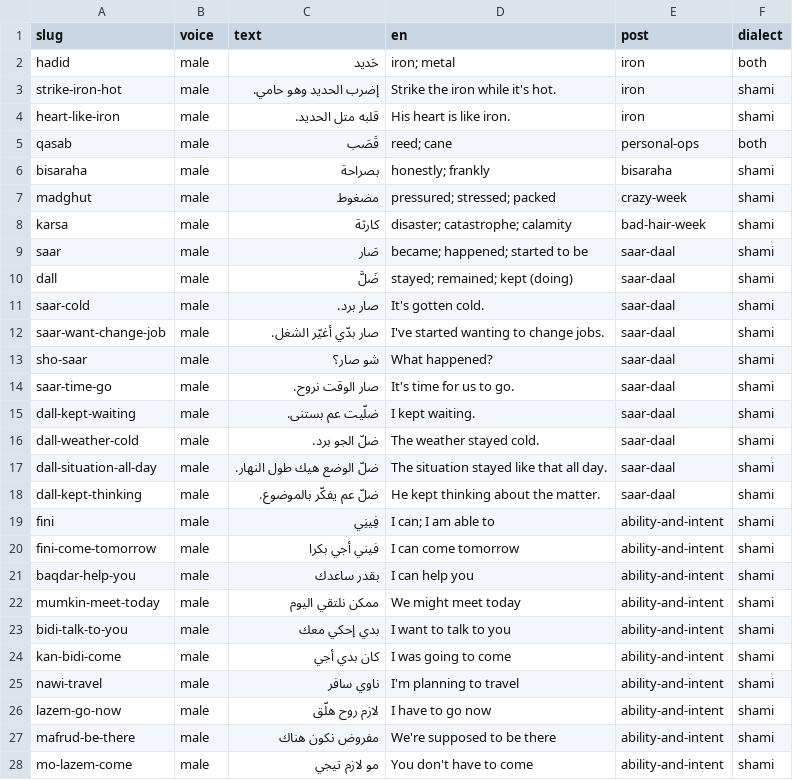
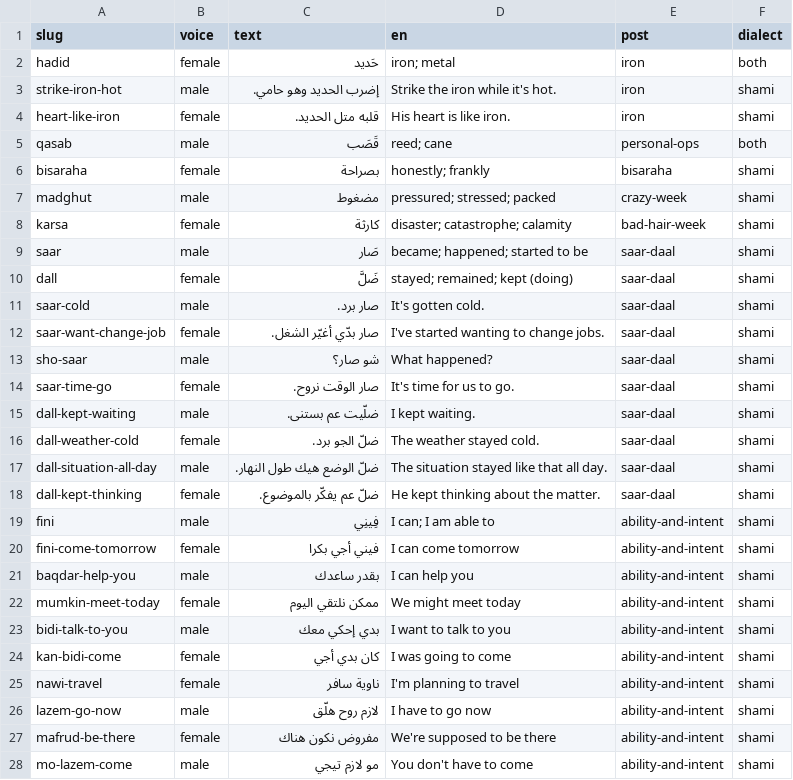
Before and after one commit to DewofyourYouth/dailyderja, a CSV file: missing-audio.csv, drawn as a sheet; only a part is shown; the diff covers the shown part only.

Commit message:
Add audio support for vocabulary and examples across multiple blog posts
- Included audio files for vocabulary words in "crazy-week", "daily-routine", "iron", "music-1", "notebook-lm", "notes-from-djerba", "saar-daal", "todos", and "tunisian-daily-2".
- Enhanced example sentences with audio in "iron" and "saar-daal".
- Updated cheat sheet shortcode to support example audio playback.
- Adjusted missing audio CSV to reflect changes in voice gender for consistency.

```diff
--- a/missing-audio.csv
+++ b/missing-audio.csv
@@ -1,28 +1,28 @@
 slug,voice,text,en,post,dialect
-hadid,male,حَديد,"iron; metal",iron,both
+hadid,female,حَديد,"iron; metal",iron,both
 strike-iron-hot,male,"إضرب الحديد وهو حامي.","Strike the iron while it's hot.",iron,shami
-heart-like-iron,male,"قلبه متل الحديد.","His heart is like iron.",iron,shami
+heart-like-iron,female,"قلبه متل الحديد.","His heart is like iron.",iron,shami
 qasab,male,قَصَب,"reed; cane",personal-ops,both
-bisaraha,male,بصراحة,"honestly; frankly",bisaraha,shami
+bisaraha,female,بصراحة,"honestly; frankly",bisaraha,shami
 madghut,male,مضغوط,"pressured; stressed; packed",crazy-week,shami
-karsa,male,كارثة,"disaster; catastrophe; calamity",bad-hair-week,shami
+karsa,female,كارثة,"disaster; catastrophe; calamity",bad-hair-week,shami
 saar,male,صَار,"became; happened; started to be",saar-daal,shami
-dall,male,ضَلَّ,"stayed; remained; kept (doing)",saar-daal,shami
+dall,female,ضَلَّ,"stayed; remained; kept (doing)",saar-daal,shami
 saar-cold,male,"صار برد.","It's gotten cold.",saar-daal,shami
-saar-want-change-job,male,"صار بدّي أغيّر الشغل.","I've started wanting to change jobs.",saar-daal,shami
+saar-want-change-job,female,"صار بدّي أغيّر الشغل.","I've started wanting to change jobs.",saar-daal,shami
 sho-saar,male,"شو صار؟","What happened?",saar-daal,shami
-saar-time-go,male,"صار الوقت نروح.","It's time for us to go.",saar-daal,shami
+saar-time-go,female,"صار الوقت نروح.","It's time for us to go.",saar-daal,shami
 dall-kept-waiting,male,"ضلّيت عم بستنى.","I kept waiting.",saar-daal,shami
-dall-weather-cold,male,"ضلّ الجو برد.","The weather stayed cold.",saar-daal,shami
+dall-weather-cold,female,"ضلّ الجو برد.","The weather stayed cold.",saar-daal,shami
 dall-situation-all-day,male,"ضلّ الوضع هيك طول النهار.","The situation stayed like that all day.",saar-daal,shami
-dall-kept-thinking,male,"ضلّ عم يفكّر بالموضوع.","He kept thinking about the matter.",saar-daal,shami
+dall-kept-thinking,female,"ضلّ عم يفكّر بالموضوع.","He kept thinking about the matter.",saar-daal,shami
 fini,male,فِينِي,"I can; I am able to",ability-and-intent,shami
-fini-come-tomorrow,male,"فيني أجي بكرا","I can come tomorrow",ability-and-intent,shami
+fini-come-tomorrow,female,"فيني أجي بكرا","I can come tomorrow",ability-and-intent,shami
 baqdar-help-you,male,"بقدر ساعدك","I can help you",ability-and-intent,shami
-mumkin-meet-today,male,"ممكن نلتقي اليوم","We might meet today",ability-and-intent,shami
+mumkin-meet-today,female,"ممكن نلتقي اليوم","We might meet today",ability-and-intent,shami
 bidi-talk-to-you,male,"بدي إحكي معك","I want to talk to you",ability-and-intent,shami
-kan-bidi-come,male,"كان بدي أجي","I was going to come",ability-and-intent,shami
-nawi-travel,male,"ناوي سافر","I'm planning to travel",ability-and-intent,shami
+kan-bidi-come,female,"كان بدي أجي","I was going to come",ability-and-intent,shami
+nawi-travel,female,"ناوية سافر","I'm planning to travel",ability-and-intent,shami
 lazem-go-now,male,"لازم روح هلّق","I have to go now",ability-and-intent,shami
-mafrud-be-there,male,"مفروض نكون هناك","We're supposed to be there",ability-and-intent,shami
+mafrud-be-there,female,"مفروض نكون هناك","We're supposed to be there",ability-and-intent,shami
 mo-lazem-come,male,"مو لازم تيجي","You don't have to come",ability-and-intent,shami
```
Also changed, not shown: 34 edited cells elsewhere in this file, 15 other files.
